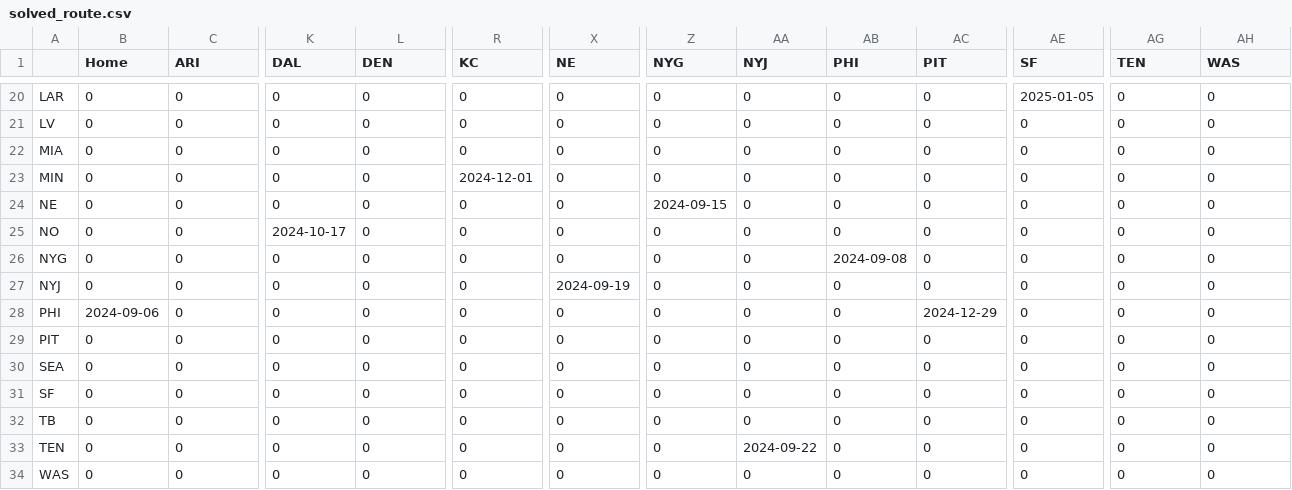
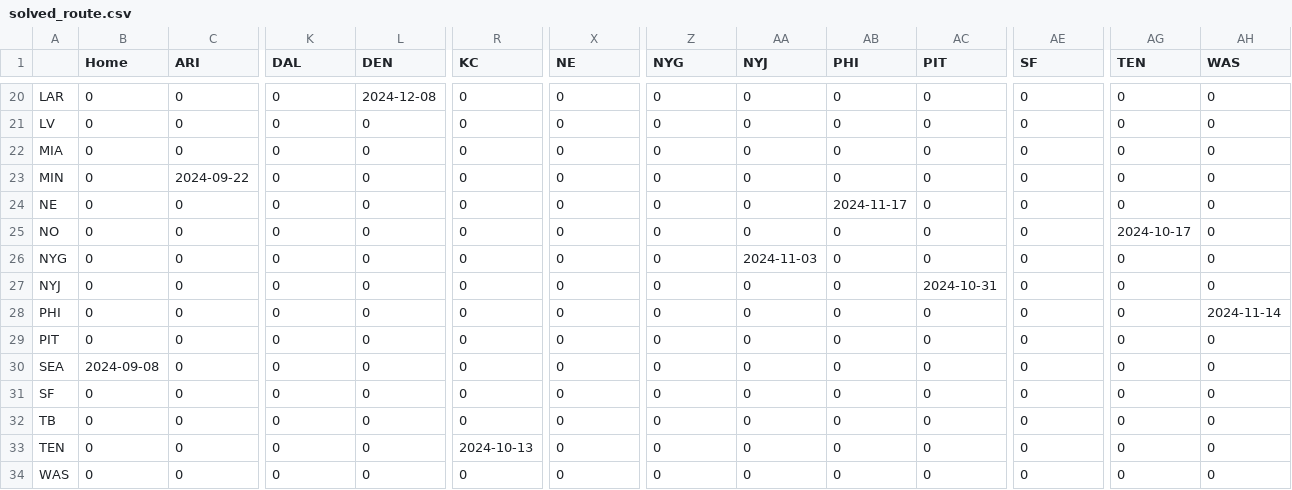
Before and after one commit to sejaldua/jet-sweep, a CSV file: solved_route.csv, drawn as a sheet; only a part is shown, gaps mark what is left out; the diff covers the shown part only; the diff names each change by its address in the sheet, - before the commit and + after, or states it on an @@ line.

```diff
--- a/solved_route.csv
+++ b/solved_route.csv
-L20 (DEN): 0
+L20 (DEN): 2024-12-08
-AE20 (SF): 2025-01-05
+AE20 (SF): 0
-C23 (ARI): 0
+C23 (ARI): 2024-09-22
-R23 (KC): 2024-12-01
+R23 (KC): 0
-Z24 (NYG): 2024-09-15
+Z24 (NYG): 0
-AB24 (PHI): 0
+AB24 (PHI): 2024-11-17
-K25 (DAL): 2024-10-17
+K25 (DAL): 0
-AG25 (TEN): 0
+AG25 (TEN): 2024-10-17
-AA26 (NYJ): 0
+AA26 (NYJ): 2024-11-03
-AB26 (PHI): 2024-09-08
+AB26 (PHI): 0
-X27 (NE): 2024-09-19
+X27 (NE): 0
-AC27 (PIT): 0
+AC27 (PIT): 2024-10-31
-B28 (Home): 2024-09-06
+B28 (Home): 0
-AC28 (PIT): 2024-12-29
+AC28 (PIT): 0
-AH28 (WAS): 0
+AH28 (WAS): 2024-11-14
-B30 (Home): 0
+B30 (Home): 2024-09-08
-R33 (KC): 0
+R33 (KC): 2024-10-13
-AA33 (NYJ): 2024-09-22
+AA33 (NYJ): 0
```
Also changed, not shown: 36 edited cells elsewhere in this file, 1 other file.
